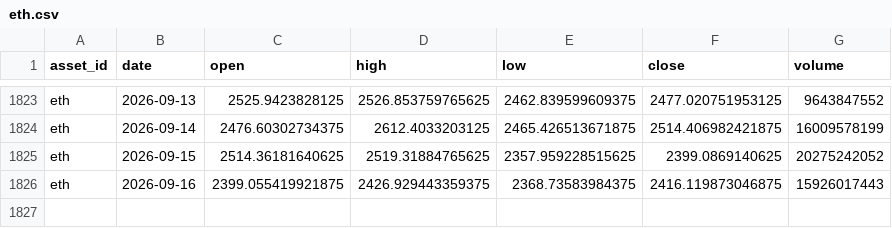
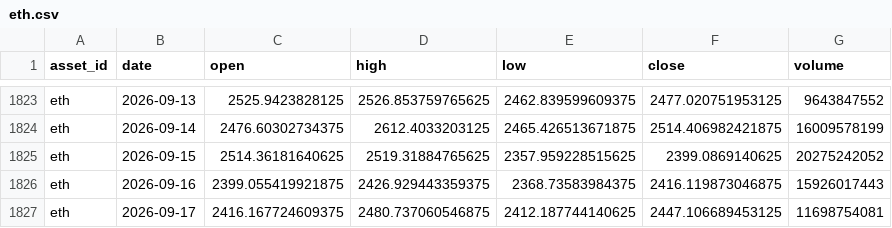
Before and after one commit to JunyiWu97/cross-asset-structure-monitor, a CSV file: data/history_public/eth.csv, drawn as a sheet; only a part is shown, gaps mark what is left out.

```diff
--- a/data/history_public/eth.csv
+++ b/data/history_public/eth.csv
@@ -1826 +1826,2 @@ eth,2026-09-15,2514.36181640625,2519.31884765625,2357.959228515625,2399.08691406
 eth,2026-09-16,2399.055419921875,2426.929443359375,2368.73583984375,2416.119873046875,15926017443
+eth,2026-09-17,2416.167724609375,2480.737060546875,2412.187744140625,2447.106689453125,11698754081
```
Also changed, not shown: data/climate/points/brazil_linhares.csv, data/climate/points/brazil_patrocinio.csv, 16 other files.
